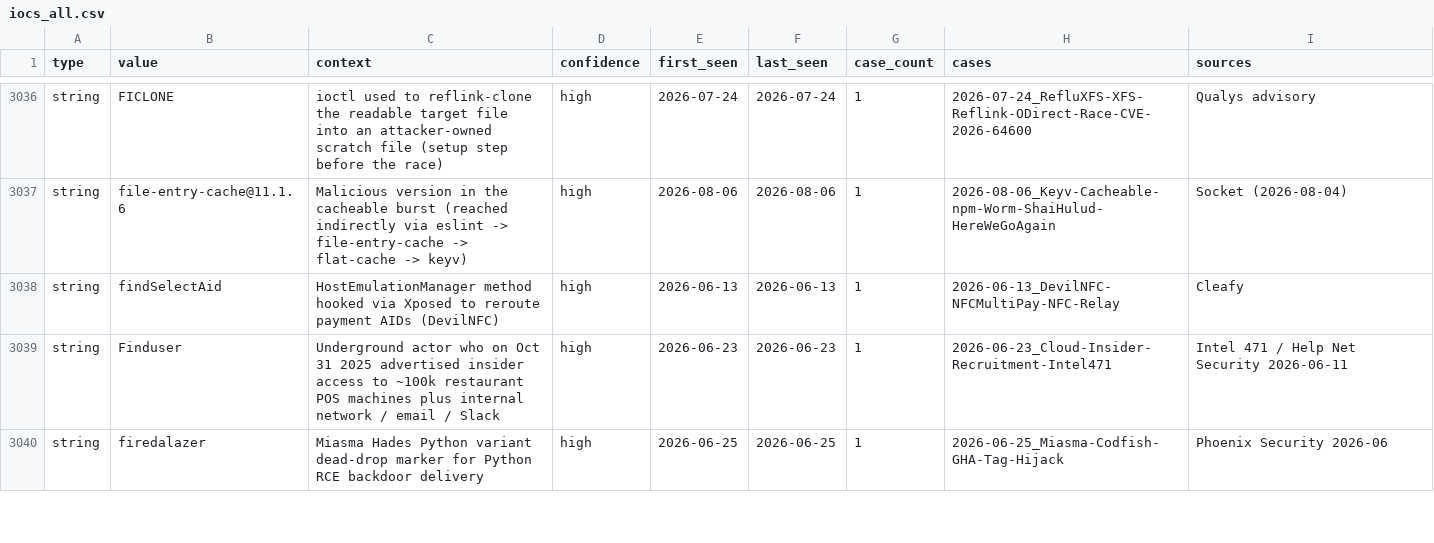
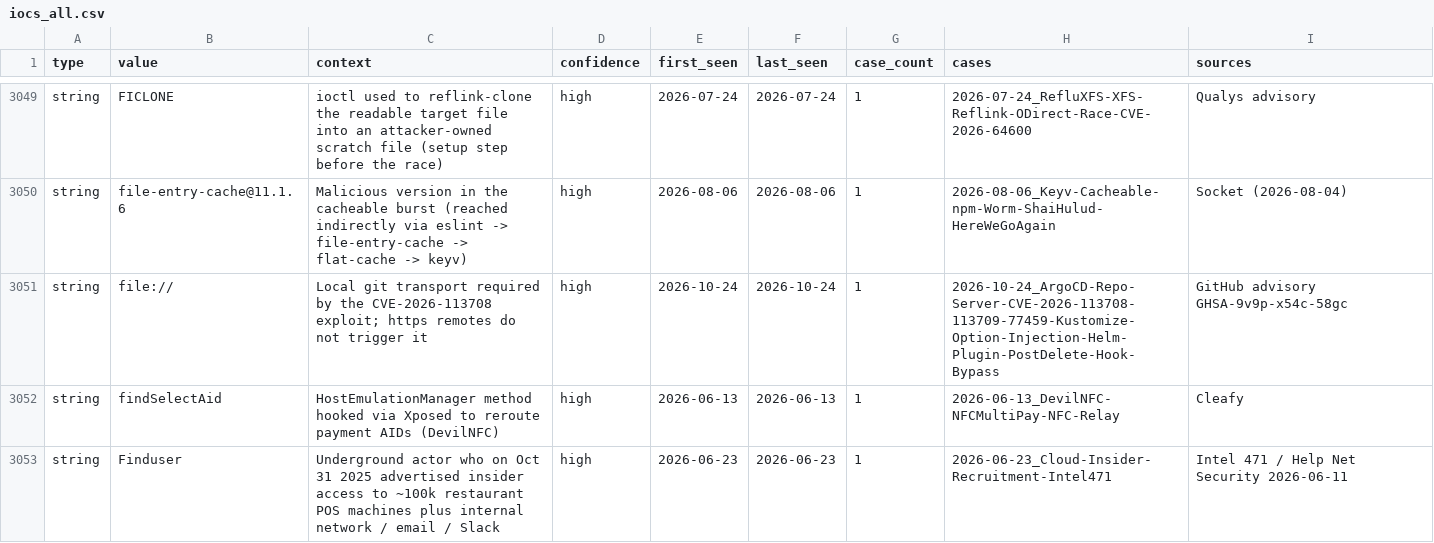
Before and after one commit to javierDAW/detection-diary, a CSV file: feeds/iocs_all.csv, drawn as a sheet; only a part is shown, gaps mark what is left out; the shorter side is filled out with more unchanged rows; the diff covers the shown part only.

Commit message:
2026-10-24_ArgoCD-Repo-Server-CVE-2026-113708-113709-77459-Kustomize-Option-Injection-Helm-Plugin-PostDelete-Hook-Bypass

```diff
--- a/feeds/iocs_all.csv
+++ b/feeds/iocs_all.csv
@@ -3037,2 +3050,3 @@ string,FICLONE,ioctl used to reflink-clone the readable target file into an atta
 string,file-entry-cache@11.1.6,Malicious version in the cacheable burst (reached indirectly via eslint -> file-entry-cache -> flat-cache -> keyv),high,2026-08-06,2026-08-06,1,2026-08-06_Keyv-Cacheable-npm-Worm-ShaiHulud-HereWeGoAgain,Socket (2026-08-04)
+string,file://,Local git transport required by the CVE-2026-113708 exploit; https remotes do not trigger it,high,2026-10-24,2026-10-24,1,2026-10-24_ArgoCD-Repo-Server-CVE-2026-113708-113709-77459-Kustomize-Option-Injection-Helm-Plugin-PostDelete-Hook-Bypass,GitHub advisory GHSA-9v9p-x54c-58gc
 string,findSelectAid,HostEmulationManager method hooked via Xposed to reroute payment AIDs (DevilNFC),high,2026-06-13,2026-06-13,1,2026-06-13_DevilNFC-NFCMultiPay-NFC-Relay,Cleafy
```
Also changed, not shown: 16 added rows elsewhere in this file, feeds/kev_overlay.csv, 46 other files.
